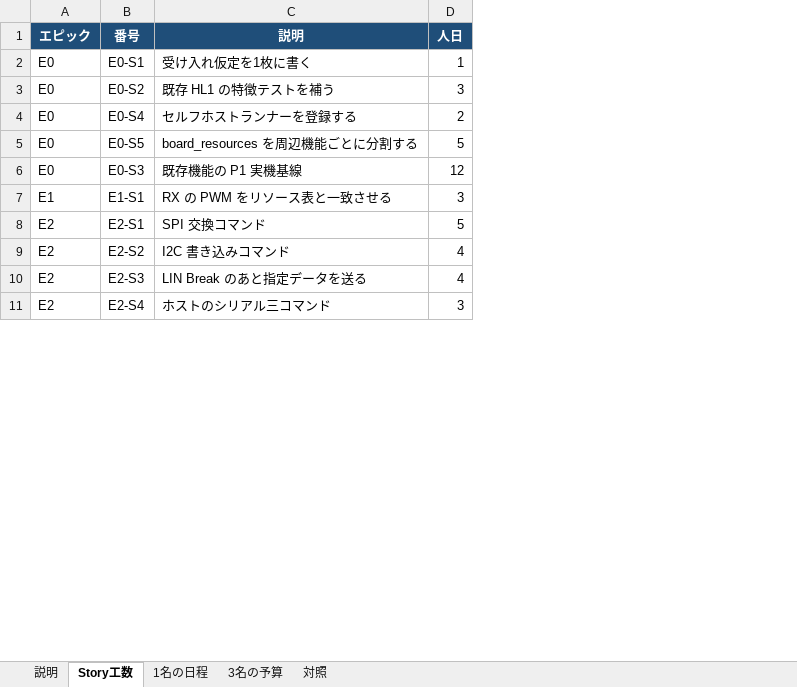
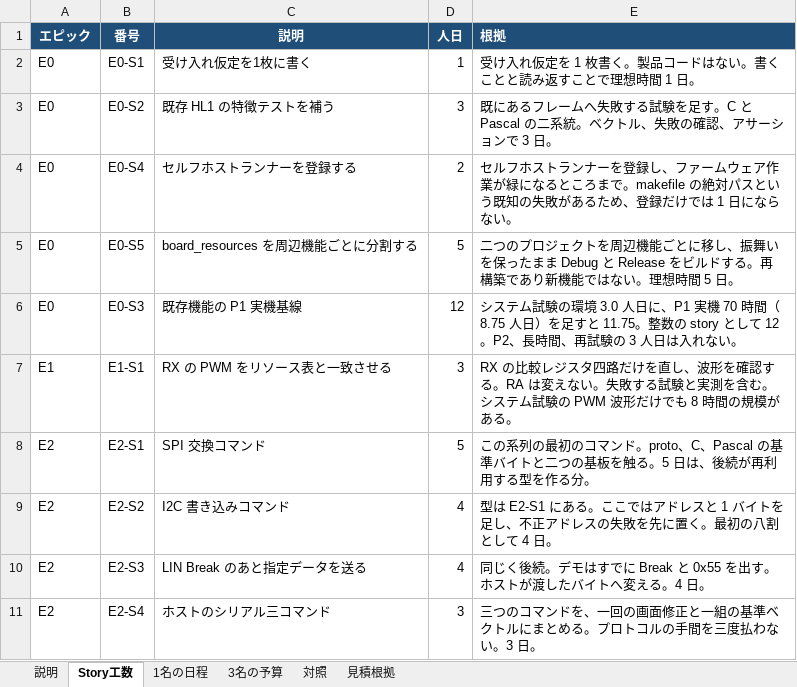
Before and after one commit to zhenhaibo99/Renesas_RX71M_RA8P, an Excel workbook: doc/project_backlog_effort_ja.xlsx, sheet Story工数, drawn as a sheet; only a part is shown; values as stored, in another font and other column widths than the file's, no borders; the diff names each change by its address in the sheet, - before the commit and + after, or states it on an @@ line.

```diff
--- a/doc/project_backlog_effort_ja.xlsx (sheet Story工数)
+++ b/doc/project_backlog_effort_ja.xlsx (sheet Story工数)
+sheet tab: 見積根拠
+column E (根拠), rows 2-11: 受け入れ仮定を 1 枚書く。製品コードはない。書くことと読み返すことで理想時間 1 日。 | 既にあるフレームへ失敗する試験を足す。C と Pascal の二系統。ベクトル、失敗の確認、アサーションで 3 日。 | セルフホストランナーを登録し、ファームウェア作業が緑になるところまで。makefile の絶対パスという既知の失敗があるため、登録だけでは 1 日にならない。 | 二つのプロジェクトを周辺機能ごとに移し、振舞いを保ったまま Debug と Release をビルドする。再構築であり新機能ではない。理想時間 5 日。 | システム試験の環境 3.0 人日に、P1 実機 70 時間（8.75 人日）を足すと 11.75。整数の story として 12。P2、長時間、再試験の 3 人日は入れない。 | RX の比較レジスタ四路だけを直し、波形を確認する。RA は変えない。失敗する試験と実測を含む。システム試験の PWM 波形だけでも 8 時間の規模がある。 | この系列の最初のコマンド。proto、C、Pascal の基準バイトと二つの基板を触る。5 日は、後続が再利用する型を作る分。 | 型は E2-S1 にある。ここではアドレスと 1 バイトを足し、不正アドレスの失敗を先に置く。最初の八割として 4 日。 | 同じく後続。デモはすでに Break と 0x55 を出す。ホストが渡したバイトへ変える。4 日。 | 三つのコマンドを、一回の画面修正と一組の基準ベクトルにまとめる。プロトコルの手間を三度払わない。3 日。
```
Also changed, not shown: sheet 説明, doc/project_backlog_effort.xlsx, doc/工数估算.xlsx, 10 other files.
